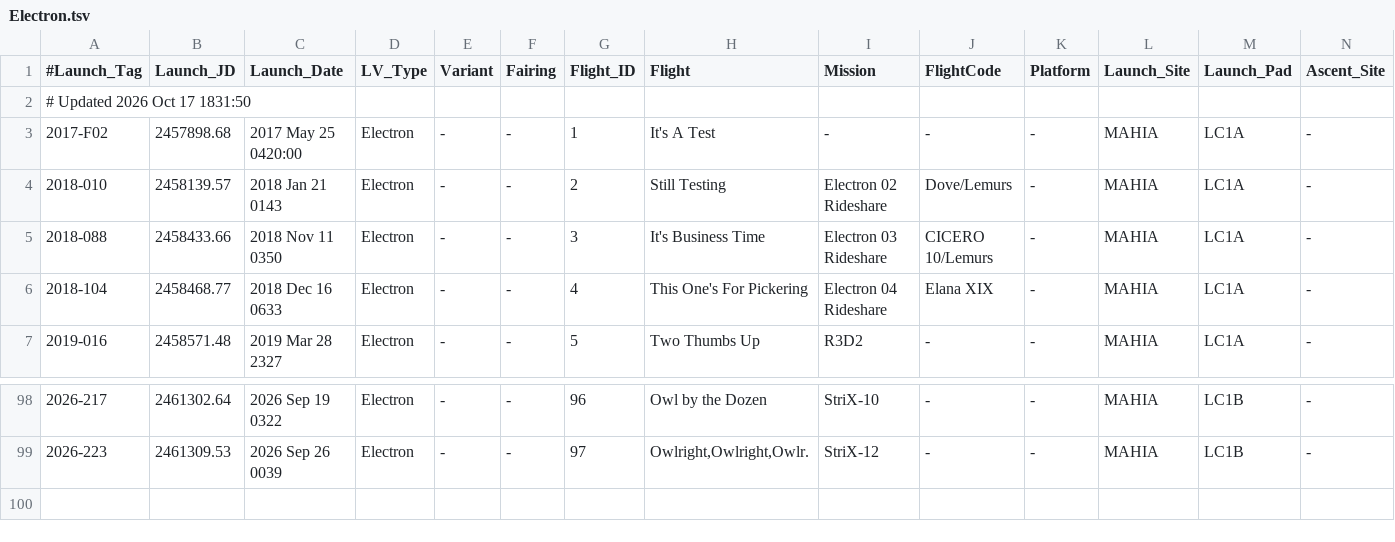
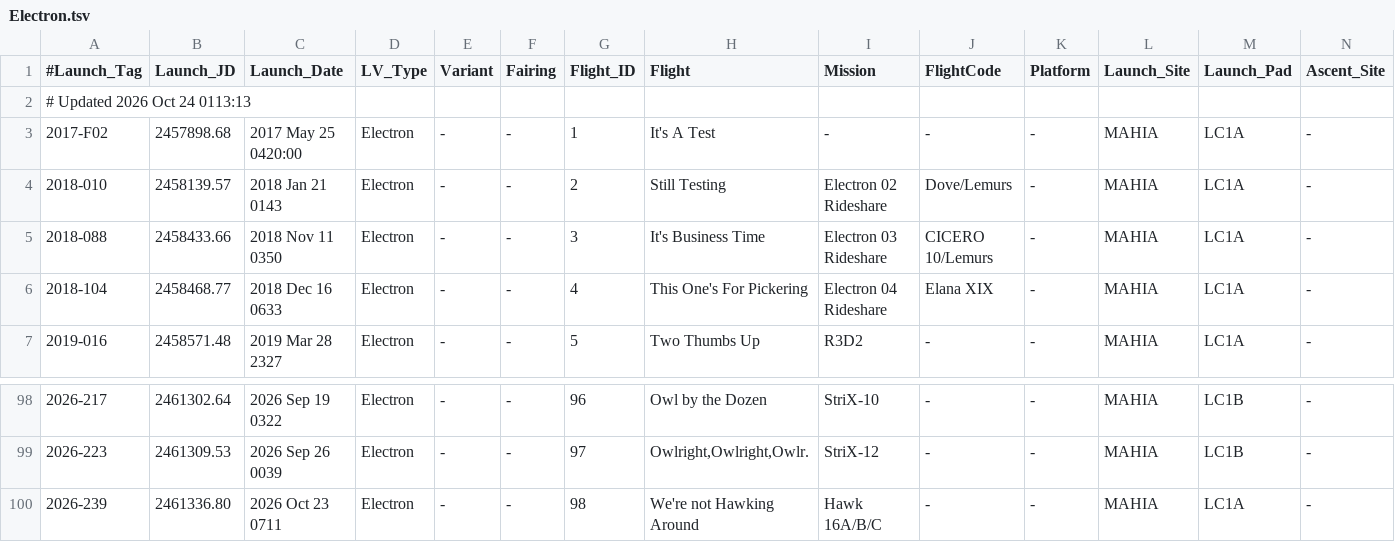
Before and after one commit to edchanonline/gh-page-space-launches, a TSV file: docs/data/raw/Electron.tsv, drawn as a sheet; only a part is shown, gaps mark what is left out; rows hold the shown columns only; the diff names each change by its address in the sheet, - before the commit and + after, or states it on an @@ line.

```diff
--- a/docs/data/raw/Electron.tsv
+++ b/docs/data/raw/Electron.tsv
-A2 (#Launch_Tag): # Updated 2026 Oct 17 1831:50
+A2 (#Launch_Tag): # Updated 2026 Oct 24 0113:13
+row 100: 2026-239 | 2461336.80 | 2026 Oct 23 0711 | Electron | - | - | 98 | We're not Hawking Around | Hawk 16A/B/C | - | - | MAHIA | LC1A | -
```
